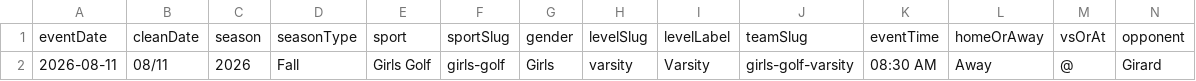
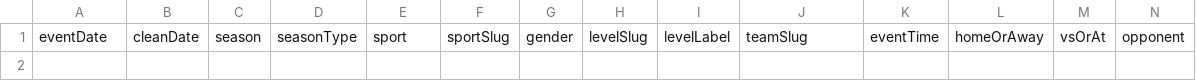
Before and after one commit to nruggieri-poland/schedules, a CSV file: rollups/varsity/cancelled-today.csv, drawn as a sheet; only a part is shown; rows hold the shown columns only; the diff names each change by its address in the sheet, - before the commit and + after, or states it on an @@ line.

```diff
--- a/rollups/varsity/cancelled-today.csv
+++ b/rollups/varsity/cancelled-today.csv
-row 2: 2026-08-11 | 08/11 | 2026 | Fall | Girls Golf | girls-golf | Girls | varsity | Varsity | girls-golf-varsity | 08:30 AM | Away | @ | Girard
```
Also changed, not shown: rollups/varsity/gameday.csv, rollups/varsity/upcoming.csv, 8 other files.
